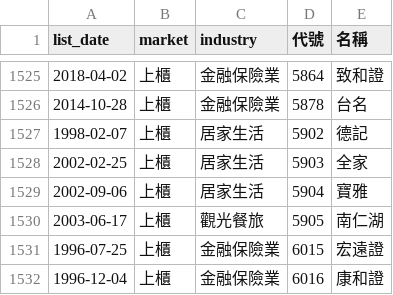
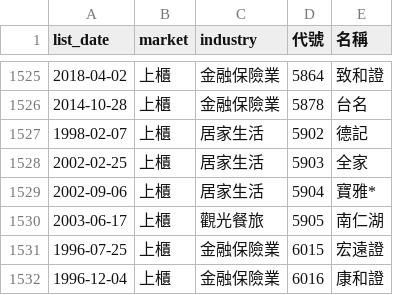
Before and after one commit to ckc216/lohas-stock, a CSV file: data/stock_ticker.csv, drawn as a sheet; only a part is shown, gaps mark what is left out.

```diff
--- a/data/stock_ticker.csv
+++ b/data/stock_ticker.csv
@@ -1528,3 +1528,3 @@
 2002-02-25,上櫃,居家生活,5903,全家
-2002-09-06,上櫃,居家生活,5904,寶雅
+2002-09-06,上櫃,居家生活,5904,寶雅*
 2003-06-17,上櫃,觀光餐旅,5905,南仁湖
```
